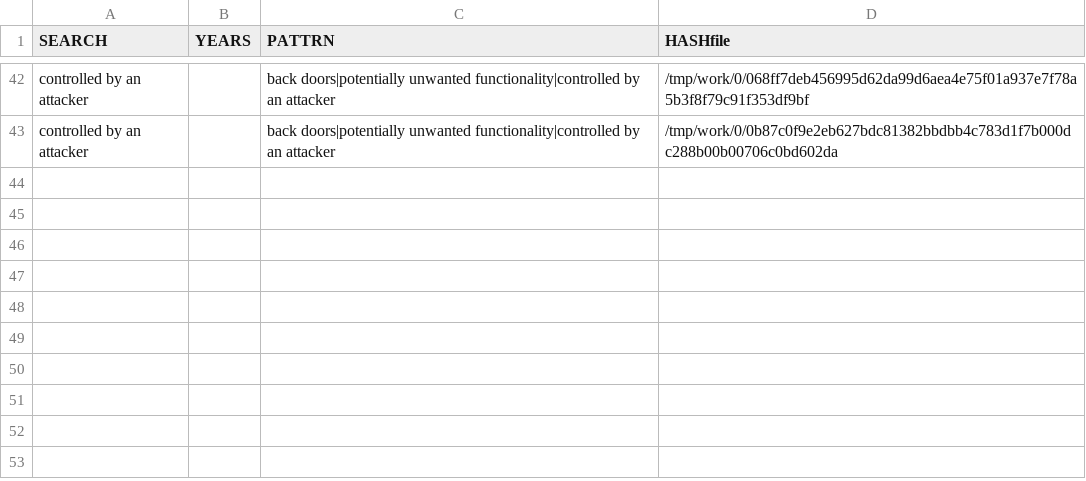
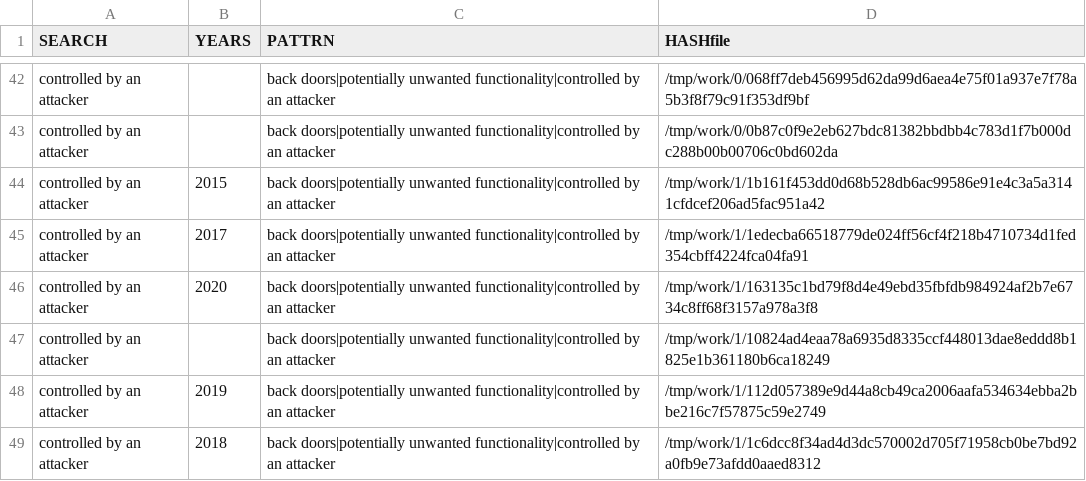
Before and after one commit to gergimentr/finder, a CSV file: results/psg2.csv, drawn as a sheet; only a part is shown, gaps mark what is left out.

```diff
--- a/results/psg2.csv
+++ b/results/psg2.csv
@@ -43 +43,7 @@ controlled by an attacker, ,back doors|potentially unwanted functionality|contro
 controlled by an attacker, ,back doors|potentially unwanted functionality|controlled by an attacker,/tmp/work/0/0b87c0f9e2eb627bdc81382bbdbb4c783d1f7b000dc288b00b00706c0bd602da
+controlled by an attacker, 2015 ,back doors|potentially unwanted functionality|controlled by an attacker,/tmp/work/1/1b161f453dd0d68b528db6ac99586e91e4c3a5a3141cfdcef206ad5fac951a42
+controlled by an attacker, 2017 ,back doors|potentially unwanted functionality|controlled by an attacker,/tmp/work/1/1edecba66518779de024ff56cf4f218b4710734d1fed354cbff4224fca04fa91
+controlled by an attacker, 2020 ,back doors|potentially unwanted functionality|controlled by an attacker,/tmp/work/1/163135c1bd79f8d4e49ebd35fbfdb984924af2b7e6734c8ff68f3157a978a3f8
+controlled by an attacker, ,back doors|potentially unwanted functionality|controlled by an attacker,/tmp/work/1/10824ad4eaa78a6935d8335ccf448013dae8eddd8b1825e1b361180b6ca18249
+controlled by an attacker, 2019 ,back doors|potentially unwanted functionality|controlled by an attacker,/tmp/work/1/112d057389e9d44a8cb49ca2006aafa534634ebba2bbe216c7f57875c59e2749
+controlled by an attacker, 2018 ,back doors|potentially unwanted functionality|controlled by an attacker,/tmp/work/1/1c6dcc8f34ad4d3dc570002d705f71958cb0be7bd92a0fb9e73afdd0aaed8312
```
Also changed, not shown: results/psg1.csv, 8 other files.
